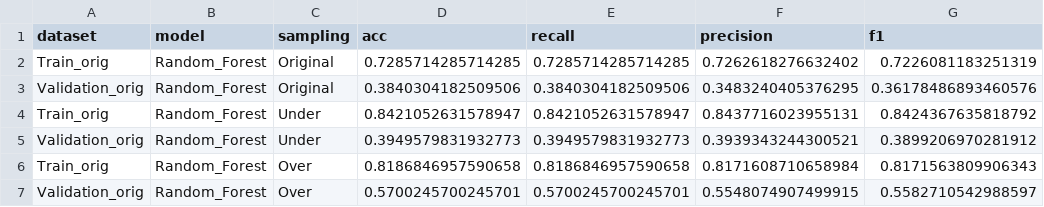
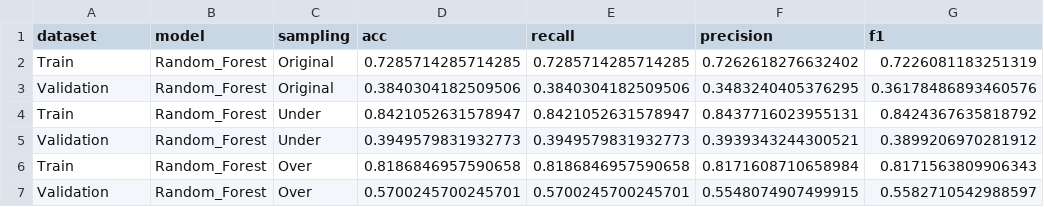
Before and after one commit to Jmartingar/Half_life, a CSV file: metrics/RandomForest_Grid_42_metrics.csv, drawn as a sheet; only a part is shown; the diff names each change by its address in the sheet, - before the commit and + after, or states it on an @@ line.

```diff
--- a/metrics/RandomForest_Grid_42_metrics.csv
+++ b/metrics/RandomForest_Grid_42_metrics.csv
-A2 (dataset): Train_orig
+A2 (dataset): Train
-A3 (dataset): Validation_orig
+A3 (dataset): Validation
-A4 (dataset): Train_orig
+A4 (dataset): Train
-A5 (dataset): Validation_orig
+A5 (dataset): Validation
-A6 (dataset): Train_orig
+A6 (dataset): Train
-A7 (dataset): Validation_orig
+A7 (dataset): Validation
```
Also changed, not shown: metrics/RandomForest_Grid_42_grid_metrics.csv, 17 other files.
